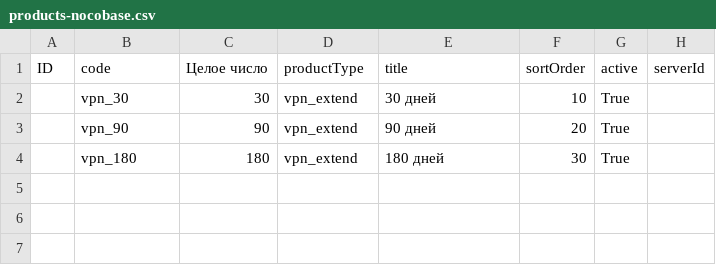
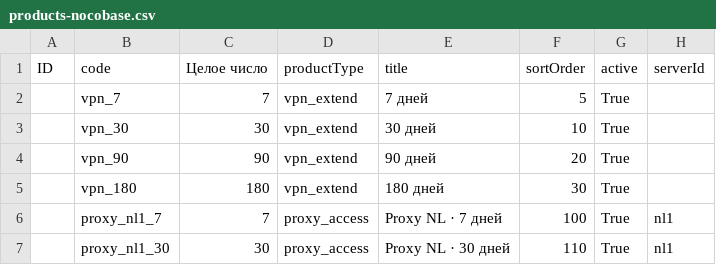
Before and after one commit to Sereza111/vpn_entrepreneur, a CSV file: import/products-nocobase.csv, drawn as a sheet; the diff names each change by its address in the sheet, - before the commit and + after, or states it on an @@ line.

```diff
--- a/import/products-nocobase.csv
+++ b/import/products-nocobase.csv
+row 2:  | vpn_7 | 7 | vpn_extend | 7 дней | 5 | True
+row 6:  | proxy_nl1_7 | 7 | proxy_access | Proxy NL · 7 дней | 100 | True | nl1
+row 7:  | proxy_nl1_30 | 30 | proxy_access | Proxy NL · 30 дней | 110 | True | nl1
```
Also changed, not shown: 3 other files.
